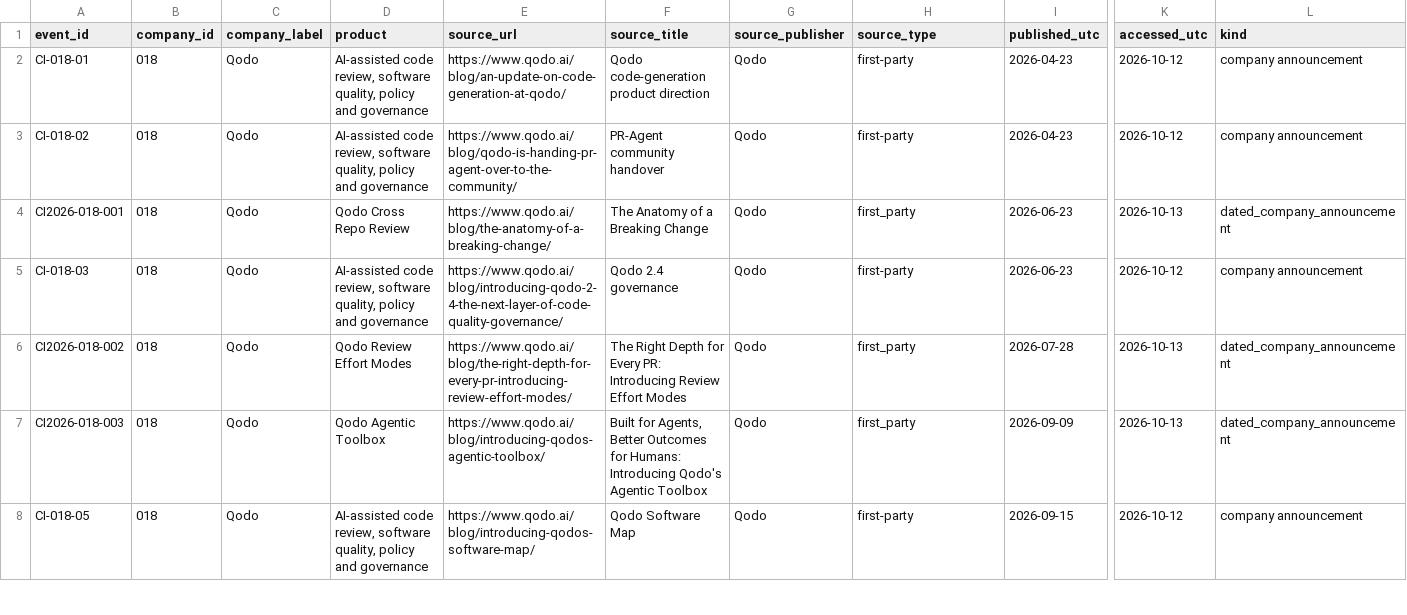
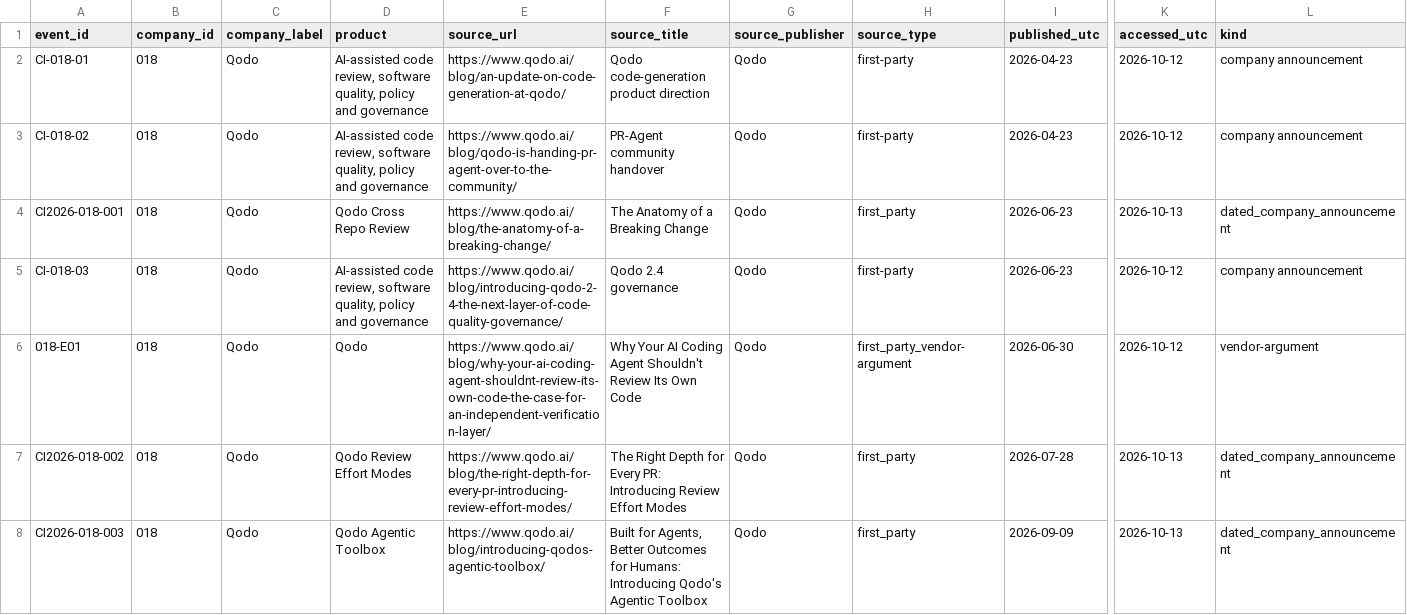
Before and after one commit to MSKazemi/github-trending-1000-study, a CSV file: research/company-intelligence/2026-04-12_2026-10-12/018-qodo.events.csv, drawn as a sheet; only a part is shown, gaps mark what is left out; the shorter side is filled out with more unchanged rows; rows hold the shown columns only; the diff names each change by its address in the sheet, - before the commit and + after, or states it on an @@ line.

Commit message:
research(qodo): preserve vendor verification argument from PR #198

```diff
--- a/research/company-intelligence/2026-04-12_2026-10-12/018-qodo.events.csv
+++ b/research/company-intelligence/2026-04-12_2026-10-12/018-qodo.events.csv
+row 6: 018-E01 | 018 | Qodo | Qodo | https://www.qodo.ai/blog/why-your-ai-coding-agent-shouldnt-review-its-own-code-the-case-for-an-independent-verification-layer/ | Why Your AI Coding Agent Shouldn't Review Its Own Code | Qodo | first_party_vendor-argument | 2026-06-30 | 2026-10-12 | vendor-argument
```
